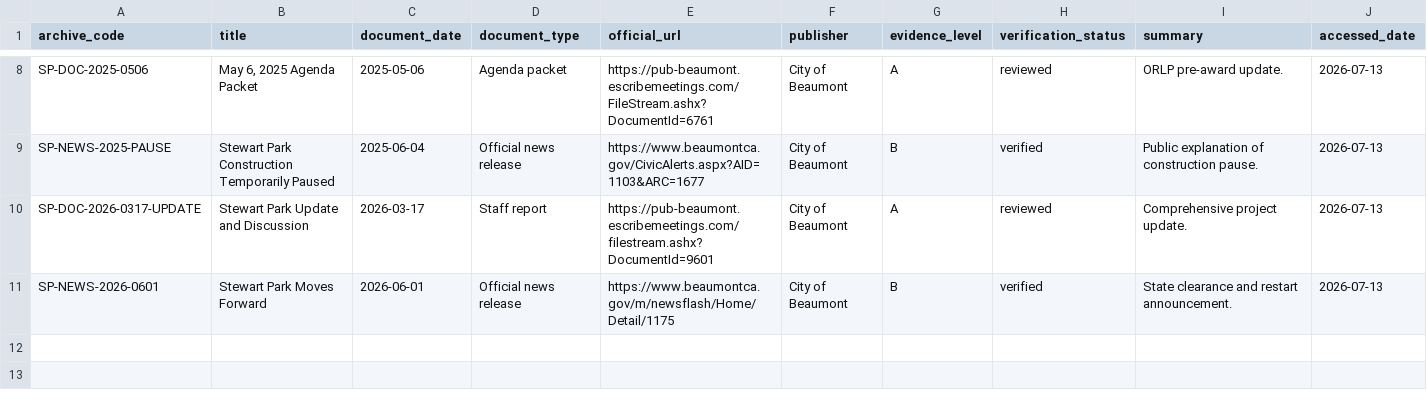
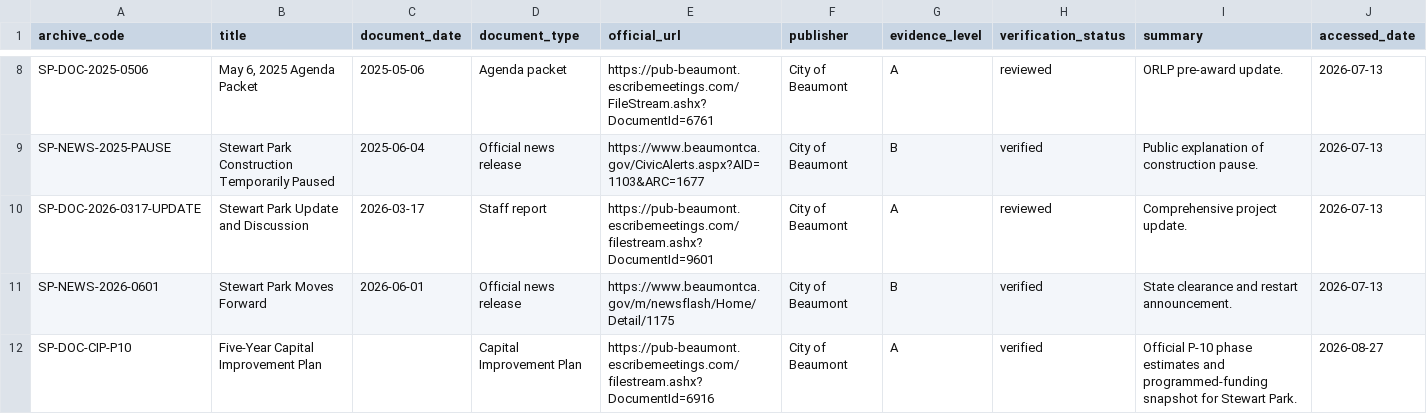
Before and after one commit to alwhite524/beaumont-intelligence, a CSV file: data/stewart-park/documents.csv, drawn as a sheet; only a part is shown, gaps mark what is left out; the diff names each change by its address in the sheet, - before the commit and + after, or states it on an @@ line.

```diff
--- a/data/stewart-park/documents.csv
+++ b/data/stewart-park/documents.csv
+row 12: SP-DOC-CIP-P10 | Five-Year Capital Improvement Plan |  | Capital Improvement Plan | https://pub-beaumont.escribemeetings.com/filestream.ashx?DocumentId=6916 | City of Beaumont | A | verified | Official P-10 phase estimates and programmed-funding snapshot for Stewart Park. | 2026-08-27
```
Also changed, not shown: data/stewart-park/research-queue.csv, data/stewart-park/source-catalog.csv, 13 other files.
